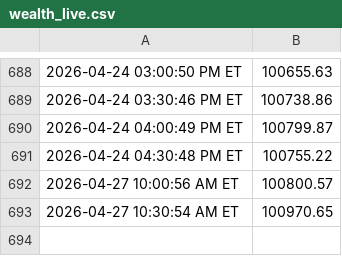
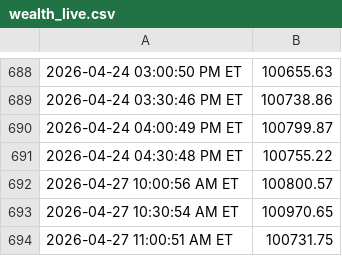
Before and after one commit to justinfarley/trading-dashboard, a CSV file: wealth_live.csv, drawn as a sheet; only a part is shown, gaps mark what is left out; the diff names each change by its address in the sheet, - before the commit and + after, or states it on an @@ line.

```diff
--- a/wealth_live.csv
+++ b/wealth_live.csv
+row 694: 2026-04-27 11:00:51 AM ET | 100731.75
```
